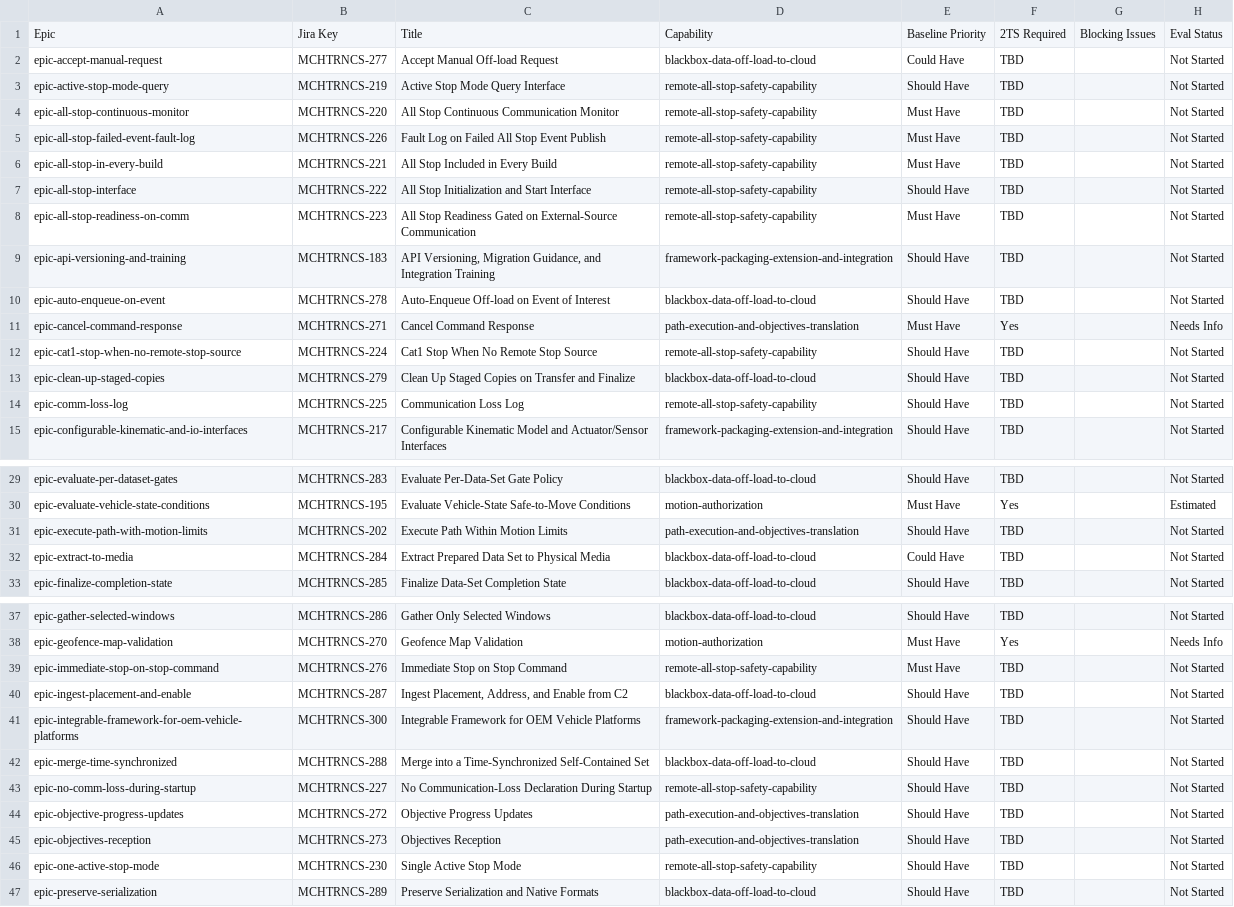
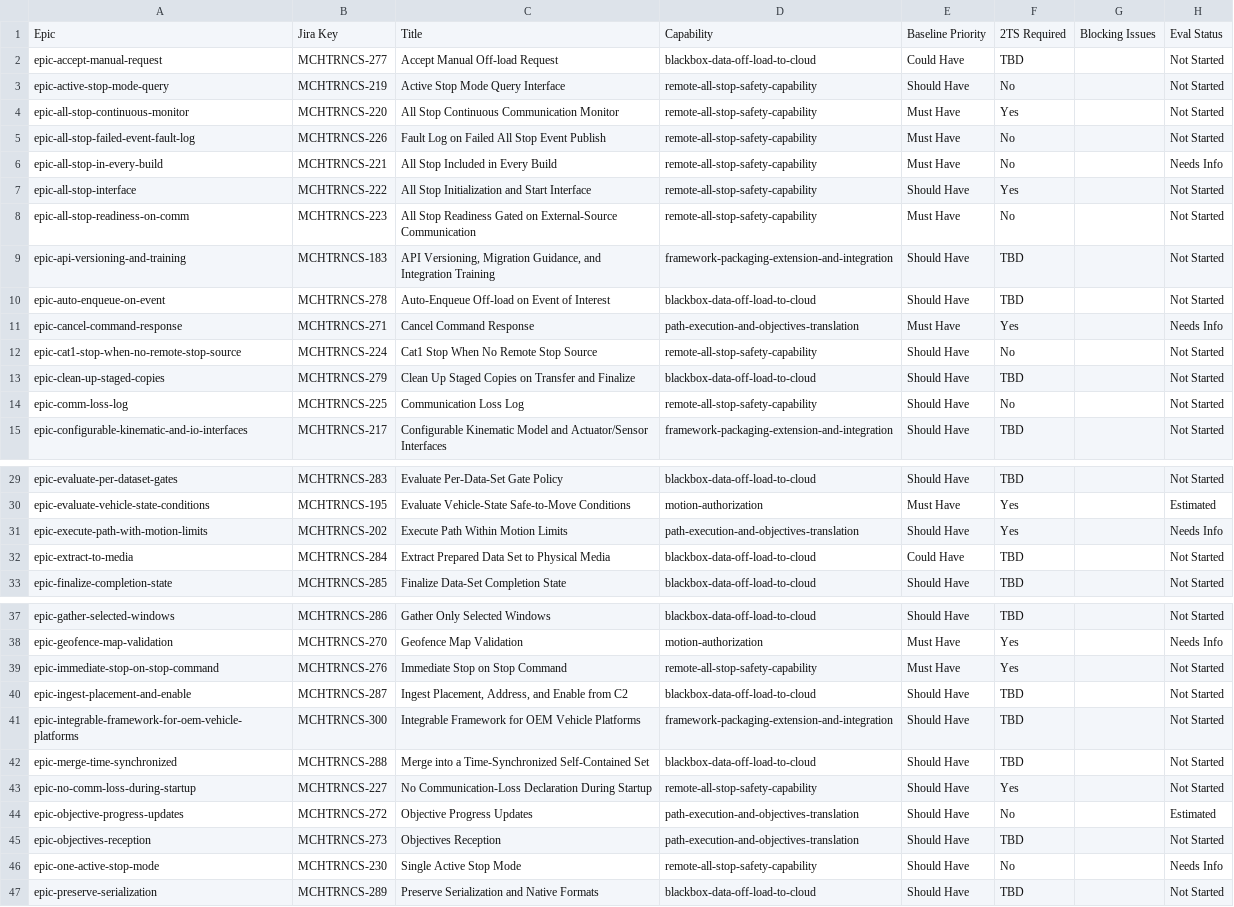
Before and after one commit to pjm-autonomous/prak-sysreq-mgmt, a CSV file: data/embedded/tracker-snapshot.csv, drawn as a sheet; only a part is shown, gaps mark what is left out; the diff covers the shown part only; the diff names each change by its address in the sheet, - before the commit and + after, or states it on an @@ line.

```diff
--- a/data/embedded/tracker-snapshot.csv
+++ b/data/embedded/tracker-snapshot.csv
-F3: TBD
+F3: No
-F4: TBD
+F4: Yes
-F5:F6: TBD
+F5:F6: No
-H6: Not Started
+H6: Needs Info
-F7: TBD
+F7: Yes
-F8: TBD
+F8: No
-F12: TBD
+F12: No
-F14: TBD
+F14: No
-F31: TBD
+F31: Yes
-H31: Not Started
+H31: Needs Info
-F39: TBD
+F39: Yes
-F43: TBD
+F43: Yes
-F44: TBD
+F44: No
-H44: Not Started
+H44: Estimated
-F46: TBD
+F46: No
-H46: Not Started
+H46: Needs Info
```
Also changed, not shown: 8 edited cells elsewhere in this file, 2 other files.
